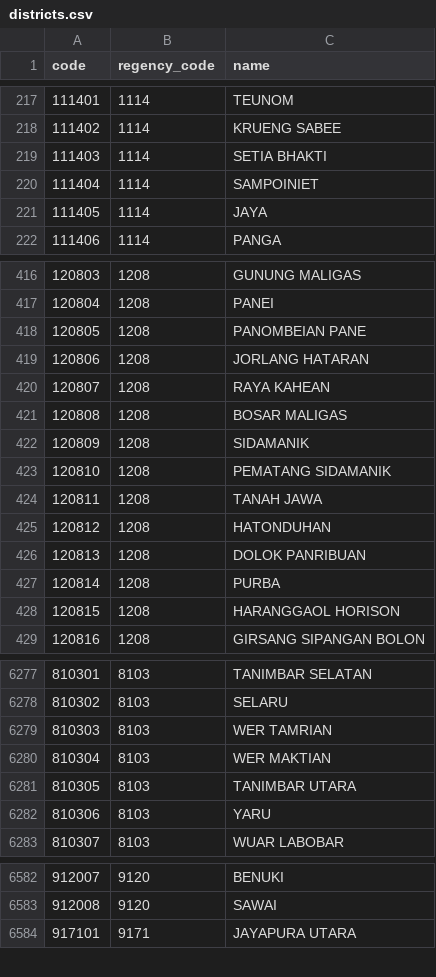
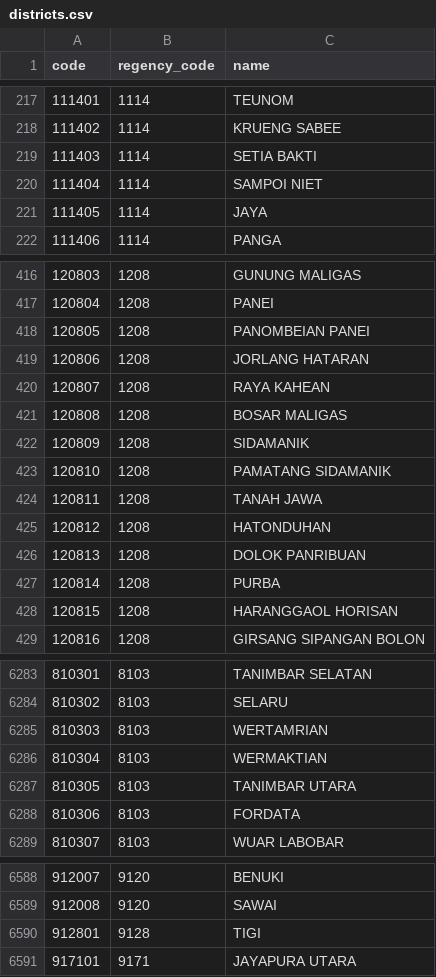
Before and after one commit to fityannugroho/idn-area-data, a CSV file: data/districts.csv, drawn as a sheet; only a part is shown, gaps mark what is left out; the diff covers the shown part only.

```diff
--- a/data/districts.csv
+++ b/data/districts.csv
@@ -218,4 +218,4 @@ code,regency_code,name
 111402,1114,KRUENG SABEE
-111403,1114,SETIA BHAKTI
-111404,1114,SAMPOINIET
+111403,1114,SETIA BAKTI
+111404,1114,SAMPOI NIET
 111405,1114,JAYA
@@ -417,3 +417,3 @@ code,regency_code,name
 120804,1208,PANEI
-120805,1208,PANOMBEIAN PANE
+120805,1208,PANOMBEIAN PANEI
 120806,1208,JORLANG HATARAN
@@ -422,3 +422,3 @@ code,regency_code,name
 120809,1208,SIDAMANIK
-120810,1208,PEMATANG SIDAMANIK
+120810,1208,PAMATANG SIDAMANIK
 120811,1208,TANAH JAWA
@@ -427,3 +427,3 @@ code,regency_code,name
 120814,1208,PURBA
-120815,1208,HARANGGAOL HORISON
+120815,1208,HARANGGAOL HORISAN
 120816,1208,GIRSANG SIPANGAN BOLON
@@ -6278,6 +6284,6 @@ code,regency_code,name
 810302,8103,SELARU
-810303,8103,WER TAMRIAN
-810304,8103,WER MAKTIAN
+810303,8103,WERTAMRIAN
+810304,8103,WERMAKTIAN
 810305,8103,TANIMBAR UTARA
-810306,8103,YARU
+810306,8103,FORDATA
 810307,8103,WUAR LABOBAR
@@ -6583,2 +6589,3 @@ code,regency_code,name
 912008,9120,SAWAI
+912801,9128,TIGI
 917101,9171,JAYAPURA UTARA
```
Also changed, not shown: 7 added rows, 1 removed row and 71 edited cells elsewhere in this file.
